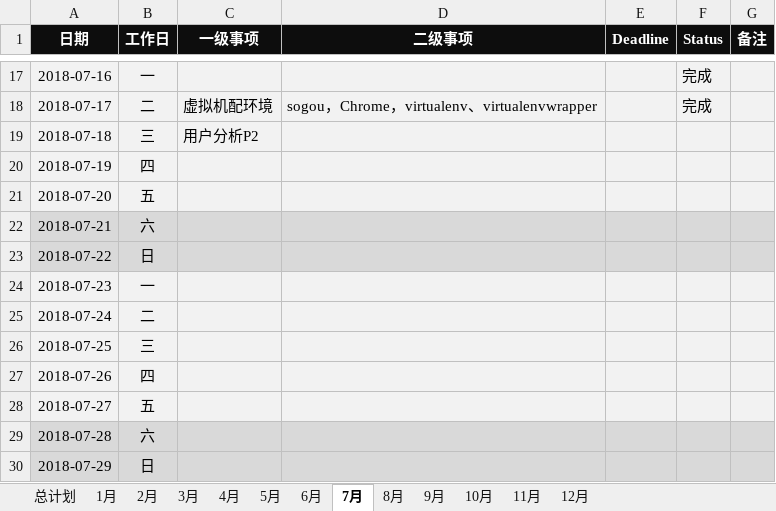
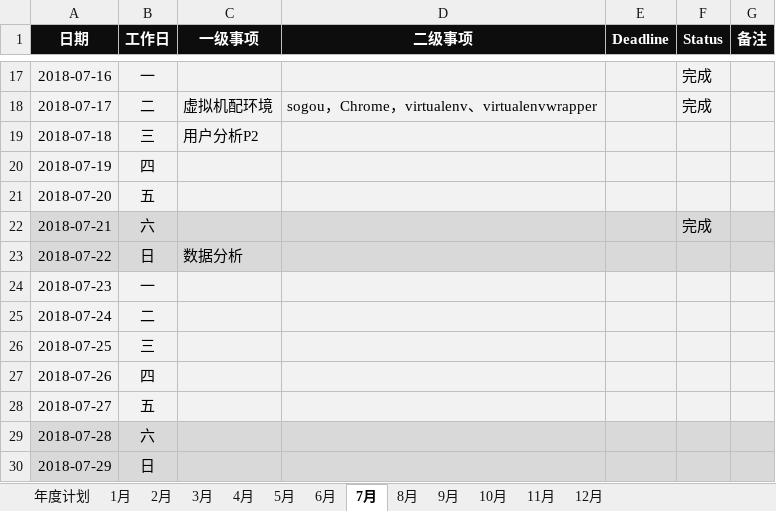
Before and after one commit to JokerPider/booknotes, an Excel workbook: 2018年度计划.xlsx, sheet 7月, drawn as a sheet; only a part is shown, gaps mark what is left out; values as stored, in another font and other column widths than the file's, no borders; the diff names each change by its address in the sheet, - before the commit and + after, or states it on an @@ line.

```diff
--- a/2018年度计划.xlsx (sheet 7月)
+++ b/2018年度计划.xlsx (sheet 7月)
-sheet tab: 总计划
+sheet tab: 年度计划
-F22 (Status): (empty)
+F22 (Status): 完成
-C23 (一级事项): (empty)
+C23 (一级事项): 数据分析
```
Also changed, not shown: 2018工作日志.xlsx, 4 other files.
